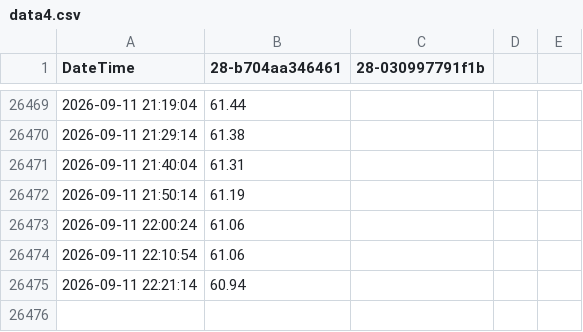
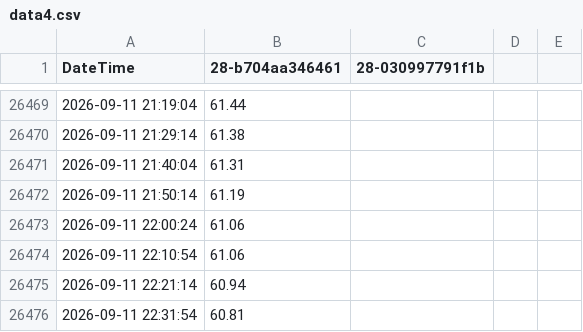
Before and after one commit to HonzaMat664/nas-web, a CSV file: data/data4.csv, drawn as a sheet; only a part is shown, gaps mark what is left out; the diff names each change by its address in the sheet, - before the commit and + after, or states it on an @@ line.

```diff
--- a/data/data4.csv
+++ b/data/data4.csv
+row 26476: 2026-09-11 22:31:54 | 60.81
```
Also changed, not shown: 3 other files.
